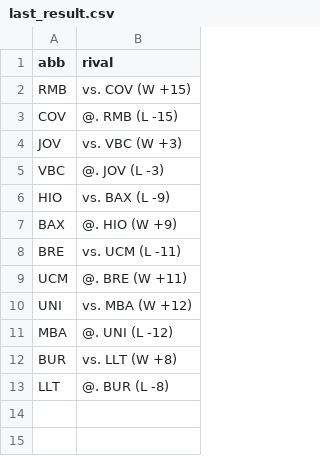
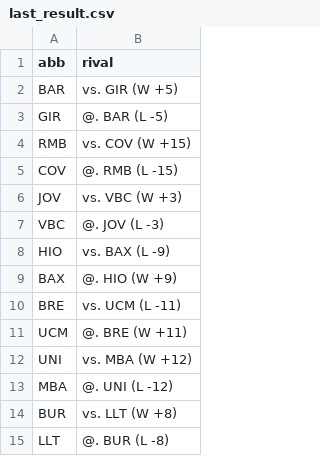
Before and after one commit to IvoVillanueva/pbp-acb-2025-26, a CSV file: data/last_result.csv, drawn as a sheet.

```diff
--- a/data/last_result.csv
+++ b/data/last_result.csv
@@ -1,2 +1,4 @@
 "abb","rival"
+"BAR","vs. GIR (W +5)"
+"GIR","@. BAR (L -5)"
 "RMB","vs. COV (W +15)"
```
Also changed, not shown: 2 other files.
